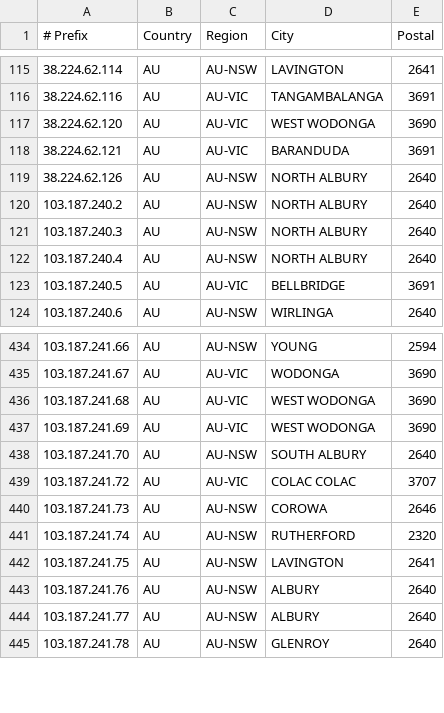
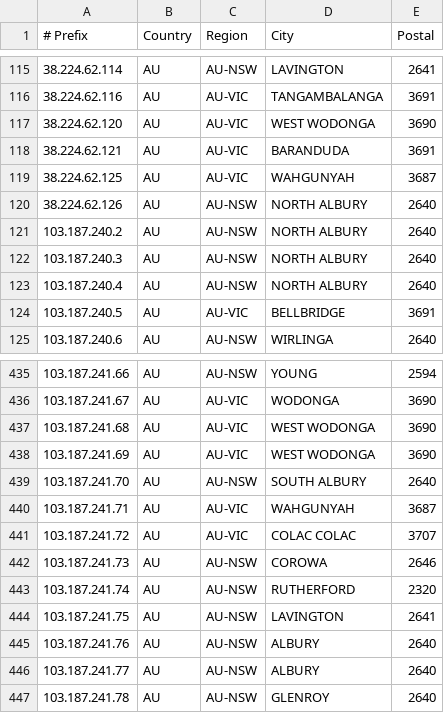
Before and after one commit to LightningIP/geofeed, a CSV file: geofeed.csv, drawn as a sheet; only a part is shown, gaps mark what is left out.

Commit message:
IP Address Updates

```diff
--- a/geofeed.csv
+++ b/geofeed.csv
@@ -118,2 +118,3 @@
 38.224.62.121,AU,AU-VIC,BARANDUDA,3691
+38.224.62.125,AU,AU-VIC,WAHGUNYAH,3687
 38.224.62.126,AU,AU-NSW,NORTH ALBURY,2640
@@ -438,2 +439,3 @@
 103.187.241.70,AU,AU-NSW,SOUTH ALBURY,2640
+103.187.241.71,AU,AU-VIC,WAHGUNYAH,3687
 103.187.241.72,AU,AU-VIC,COLAC COLAC,3707
```
